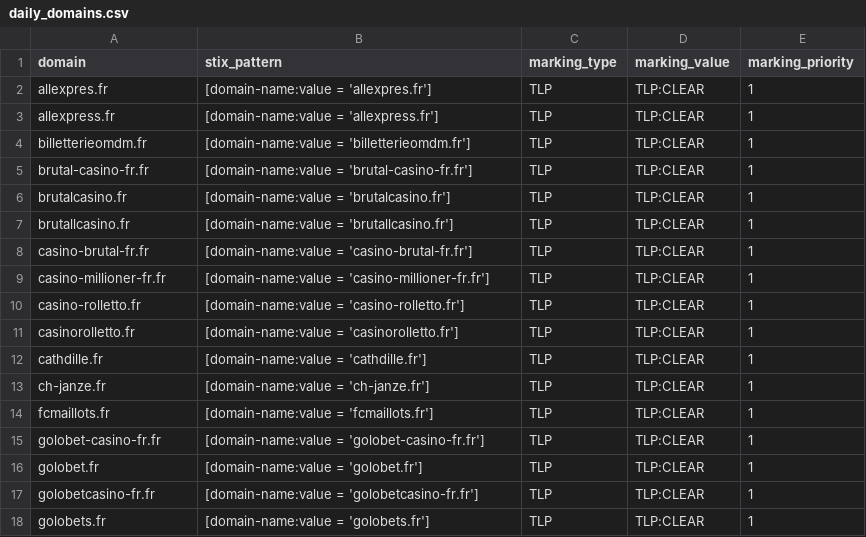
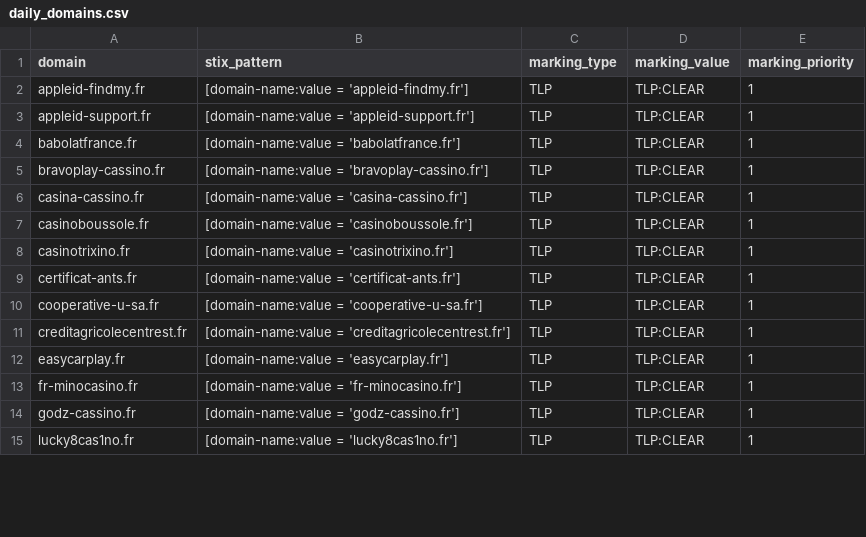
Before and after one commit to DreadFog/red_flag_domains_csv_feed_opencti, a CSV file: daily_domains.csv, drawn as a sheet; only a part is shown; the diff covers the shown part only.

```diff
--- a/daily_domains.csv
+++ b/daily_domains.csv
@@ -1,18 +1,15 @@
 domain,stix_pattern,marking_type,marking_value,marking_priority
-allexpres.fr,[domain-name:value = 'allexpres.fr'],TLP,TLP:CLEAR,1
-allexpress.fr,[domain-name:value = 'allexpress.fr'],TLP,TLP:CLEAR,1
-billetterieomdm.fr,[domain-name:value = 'billetterieomdm.fr'],TLP,TLP:CLEAR,1
-brutal-casino-fr.fr,[domain-name:value = 'brutal-casino-fr.fr'],TLP,TLP:CLEAR,1
-brutalcasino.fr,[domain-name:value = 'brutalcasino.fr'],TLP,TLP:CLEAR,1
-brutallcasino.fr,[domain-name:value = 'brutallcasino.fr'],TLP,TLP:CLEAR,1
-casino-brutal-fr.fr,[domain-name:value = 'casino-brutal-fr.fr'],TLP,TLP:CLEAR,1
-casino-millioner-fr.fr,[domain-name:value = 'casino-millioner-fr.fr'],TLP,TLP:CLEAR,1
-casino-rolletto.fr,[domain-name:value = 'casino-rolletto.fr'],TLP,TLP:CLEAR,1
-casinorolletto.fr,[domain-name:value = 'casinorolletto.fr'],TLP,TLP:CLEAR,1
-cathdille.fr,[domain-name:value = 'cathdille.fr'],TLP,TLP:CLEAR,1
-ch-janze.fr,[domain-name:value = 'ch-janze.fr'],TLP,TLP:CLEAR,1
-fcmaillots.fr,[domain-name:value = 'fcmaillots.fr'],TLP,TLP:CLEAR,1
-golobet-casino-fr.fr,[domain-name:value = 'golobet-casino-fr.fr'],TLP,TLP:CLEAR,1
-golobet.fr,[domain-name:value = 'golobet.fr'],TLP,TLP:CLEAR,1
-golobetcasino-fr.fr,[domain-name:value = 'golobetcasino-fr.fr'],TLP,TLP:CLEAR,1
-golobets.fr,[domain-name:value = 'golobets.fr'],TLP,TLP:CLEAR,1
+appleid-findmy.fr,[domain-name:value = 'appleid-findmy.fr'],TLP,TLP:CLEAR,1
+appleid-support.fr,[domain-name:value = 'appleid-support.fr'],TLP,TLP:CLEAR,1
+babolatfrance.fr,[domain-name:value = 'babolatfrance.fr'],TLP,TLP:CLEAR,1
+bravoplay-cassino.fr,[domain-name:value = 'bravoplay-cassino.fr'],TLP,TLP:CLEAR,1
+casina-cassino.fr,[domain-name:value = 'casina-cassino.fr'],TLP,TLP:CLEAR,1
+casinoboussole.fr,[domain-name:value = 'casinoboussole.fr'],TLP,TLP:CLEAR,1
+casinotrixino.fr,[domain-name:value = 'casinotrixino.fr'],TLP,TLP:CLEAR,1
+certificat-ants.fr,[domain-name:value = 'certificat-ants.fr'],TLP,TLP:CLEAR,1
+cooperative-u-sa.fr,[domain-name:value = 'cooperative-u-sa.fr'],TLP,TLP:CLEAR,1
+creditagricolecentrest.fr,[domain-name:value = 'creditagricolecentrest.fr'],TLP,TLP:CLEAR,1
+easycarplay.fr,[domain-name:value = 'easycarplay.fr'],TLP,TLP:CLEAR,1
+fr-minocasino.fr,[domain-name:value = 'fr-minocasino.fr'],TLP,TLP:CLEAR,1
+godz-cassino.fr,[domain-name:value = 'godz-cassino.fr'],TLP,TLP:CLEAR,1
+lucky8cas1no.fr,[domain-name:value = 'lucky8cas1no.fr'],TLP,TLP:CLEAR,1
```
Also changed, not shown: 7 removed rows and 20 edited cells elsewhere in this file.
